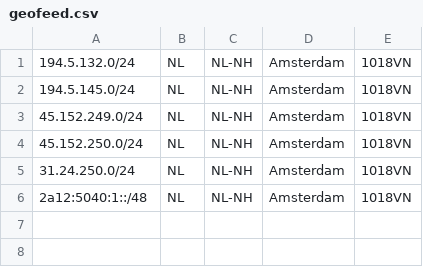
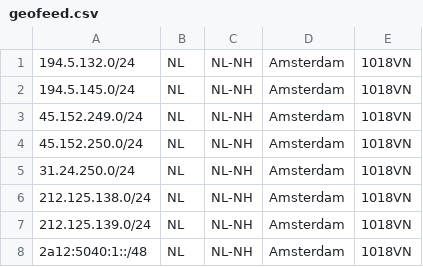
Before and after one commit to Hoasted/geofeed, a CSV file: geofeed.csv, drawn as a sheet.

Commit message:
Add 212.125.138.0/24 and 212.125.139.0/24

```diff
--- a/geofeed.csv
+++ b/geofeed.csv
@@ -5,2 +5,4 @@
 31.24.250.0/24,NL,NL-NH,Amsterdam,1018VN
+212.125.138.0/24,NL,NL-NH,Amsterdam,1018VN
+212.125.139.0/24,NL,NL-NH,Amsterdam,1018VN
 2a12:5040:1::/48,NL,NL-NH,Amsterdam,1018VN
```
